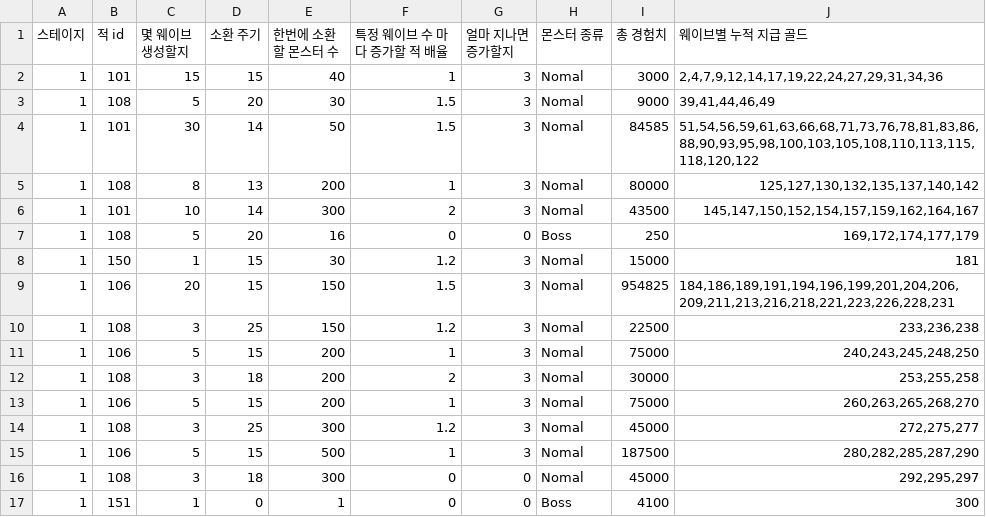
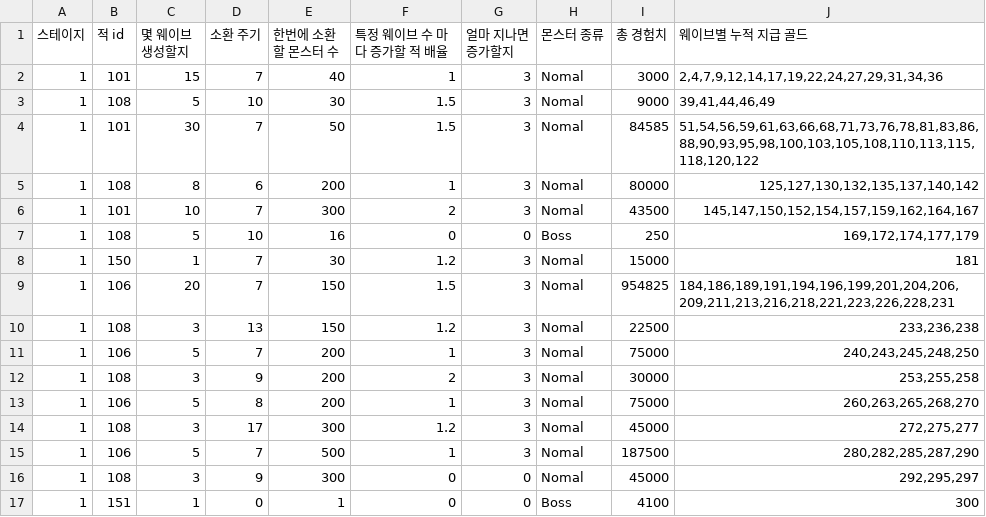
Before and after one commit to hee119/Conquest, a CSV file: Assets/Resources/TextData/StageData.csv, drawn as a sheet.

```diff
--- a/Assets/Resources/TextData/StageData.csv
+++ b/Assets/Resources/TextData/StageData.csv
@@ -1,17 +1,17 @@
 스테이지,적 id,몇 웨이브 생성할지,소환 주기,한번에 소환할 몬스터 수,특정 웨이브 수 마다 증가할 적 배율,얼마 지나면 증가할지,몬스터 종류,총 경험치,웨이브별 누적 지급 골드
-1,101,15,15,40,1,3,Nomal,3000,"2,4,7,9,12,14,17,19,22,24,27,29,31,34,36"
-1,108,5,20,30,1.5,3,Nomal,9000,"39,41,44,46,49"
-1,101,30,14,50,1.5,3,Nomal,84585,"51,54,56,59,61,63,66,68,71,73,76,78,81,83,86,88,90,93,95,98,100,103,105,108,110,113,115,118,120,122"
-1,108,8,13,200,1,3,Nomal,80000,"125,127,130,132,135,137,140,142"
-1,101,10,14,300,2,3,Nomal,43500,"145,147,150,152,154,157,159,162,164,167"
-1,108,5,20,16,0,0,Boss,250,"169,172,174,177,179"
-1,150,1,15,30,1.2,3,Nomal,15000,181
-1,106,20,15,150,1.5,3,Nomal,954825,"184,186,189,191,194,196,199,201,204,206,209,211,213,216,218,221,223,226,228,231"
-1,108,3,25,150,1.2,3,Nomal,22500,"233,236,238"
-1,106,5,15,200,1,3,Nomal,75000,"240,243,245,248,250"
-1,108,3,18,200,2,3,Nomal,30000,"253,255,258"
-1,106,5,15,200,1,3,Nomal,75000,"260,263,265,268,270"
-1,108,3,25,300,1.2,3,Nomal,45000,"272,275,277"
-1,106,5,15,500,1,3,Nomal,187500,"280,282,285,287,290"
-1,108,3,18,300,0,0,Nomal,45000,"292,295,297"
+1,101,15,7,40,1,3,Nomal,3000,"2,4,7,9,12,14,17,19,22,24,27,29,31,34,36"
+1,108,5,10,30,1.5,3,Nomal,9000,"39,41,44,46,49"
+1,101,30,7,50,1.5,3,Nomal,84585,"51,54,56,59,61,63,66,68,71,73,76,78,81,83,86,88,90,93,95,98,100,103,105,108,110,113,115,118,120,122"
+1,108,8,6,200,1,3,Nomal,80000,"125,127,130,132,135,137,140,142"
+1,101,10,7,300,2,3,Nomal,43500,"145,147,150,152,154,157,159,162,164,167"
+1,108,5,10,16,0,0,Boss,250,"169,172,174,177,179"
+1,150,1,7,30,1.2,3,Nomal,15000,181
+1,106,20,7,150,1.5,3,Nomal,954825,"184,186,189,191,194,196,199,201,204,206,209,211,213,216,218,221,223,226,228,231"
+1,108,3,13,150,1.2,3,Nomal,22500,"233,236,238"
+1,106,5,7,200,1,3,Nomal,75000,"240,243,245,248,250"
+1,108,3,9,200,2,3,Nomal,30000,"253,255,258"
+1,106,5,8,200,1,3,Nomal,75000,"260,263,265,268,270"
+1,108,3,17,300,1.2,3,Nomal,45000,"272,275,277"
+1,106,5,7,500,1,3,Nomal,187500,"280,282,285,287,290"
+1,108,3,9,300,0,0,Nomal,45000,"292,295,297"
 1,151,1,0,1,0,0,Boss,4100,300
```
Also changed, not shown: Assets/Resources/TextData/Localization.csv, Assets/Resources/TextData/LocalizationExtra.csv, 37 other files.
